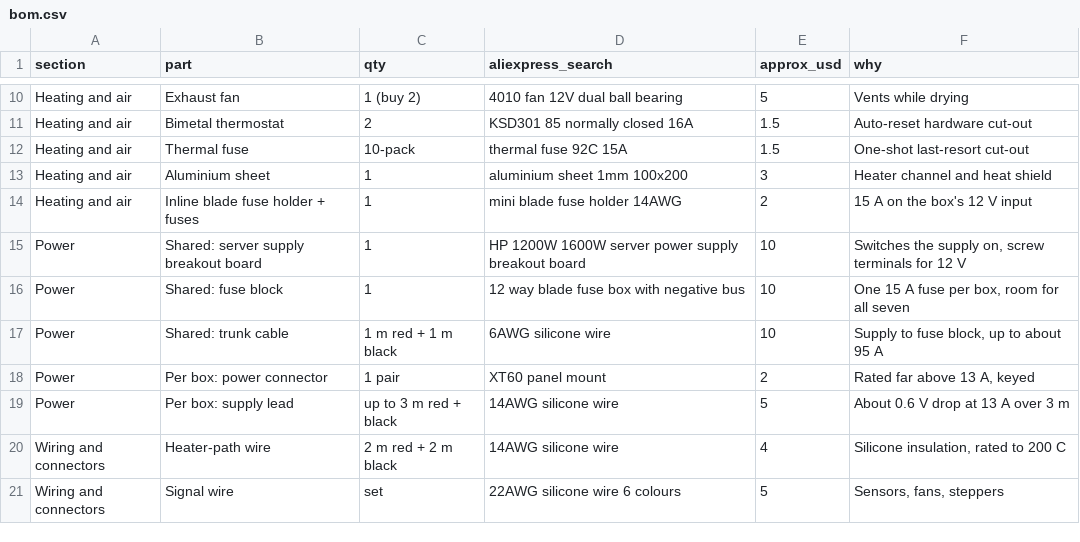
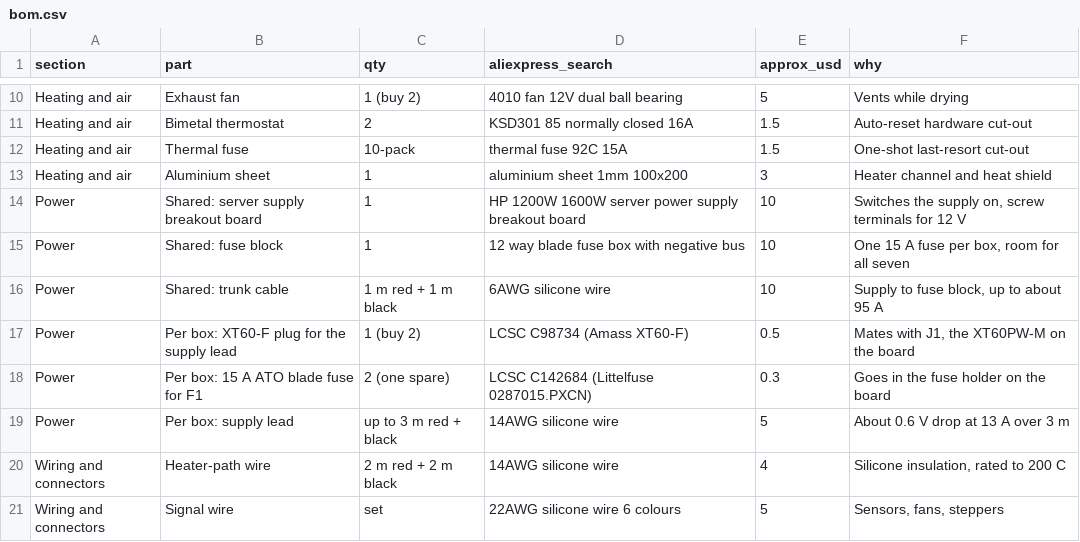
Before and after one commit to oshanrube/filament-dryer, a CSV file: 1-roll/bom.csv, drawn as a sheet; only a part is shown, gaps mark what is left out.

```diff
--- a/1-roll/bom.csv
+++ b/1-roll/bom.csv
@@ -13,3 +13,2 @@ Heating and air,Thermal fuse,10-pack,thermal fuse 92C 15A,1.5,One-shot last-reso
 Heating and air,Aluminium sheet,1,aluminium sheet 1mm 100x200,3,Heater channel and heat shield
-Heating and air,Inline blade fuse holder + fuses,1,mini blade fuse holder 14AWG,2,15 A on the box's 12 V input
 Power,Shared: server supply breakout board,1,HP 1200W 1600W server power supply breakout board,10,"Switches the supply on, screw terminals for 12 V"
@@ -17,3 +16,4 @@ Power,Shared: fuse block,1,12 way blade fuse box with negative bus,10,"One 15 A
 Power,Shared: trunk cable,1 m red + 1 m black,6AWG silicone wire,10,"Supply to fuse block, up to about 95 A"
-Power,Per box: power connector,1 pair,XT60 panel mount,2,"Rated far above 13 A, keyed"
+Power,Per box: XT60-F plug for the supply lead,1 (buy 2),LCSC C98734 (Amass XT60-F),0.5,"Mates with J1, the XT60PW-M on the board"
+Power,Per box: 15 A ATO blade fuse for F1,2 (one spare),LCSC C142684 (Littelfuse 0287015.PXCN),0.3,Goes in the fuse holder on the board
 Power,Per box: supply lead,up to 3 m red + black,14AWG silicone wire,5,About 0.6 V drop at 13 A over 3 m
```
Also changed, not shown: 2-roll-feeder/bom.csv, docs/pcb/bom-1-roll.csv, 30 other files.
